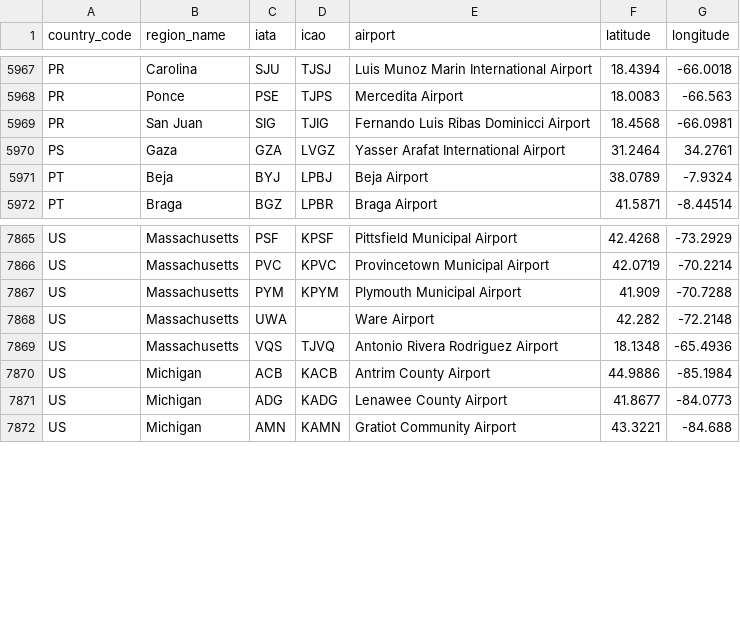
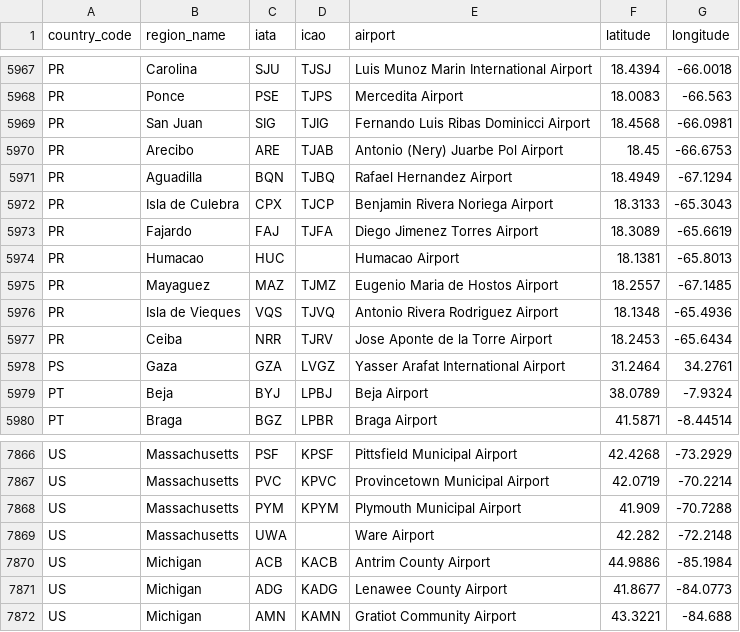
Before and after one commit to ip2location/ip2location-iata-icao, a CSV file: iata-icao.csv, drawn as a sheet; only a part is shown, gaps mark what is left out; removed rows and columns are numbered as before the commit, all else as after; the diff covers the shown part only; the diff names each change by its address in the sheet, - before the commit and + after, or states it on an @@ line.

Commit message:
Removed airports that are in Puetro Rico wrongly placed under US, Massachusetts and added them to PR.

```diff
--- a/iata-icao.csv
+++ b/iata-icao.csv
+row 5970: PR | Arecibo | ARE | TJAB | Antonio (Nery) Juarbe Pol Airport | 18.45 | -66.6753
+row 5971: PR | Aguadilla | BQN | TJBQ | Rafael Hernandez Airport | 18.4949 | -67.1294
+row 5972: PR | Isla de Culebra | CPX | TJCP | Benjamin Rivera Noriega Airport | 18.3133 | -65.3043
+row 5973: PR | Fajardo | FAJ | TJFA | Diego Jimenez Torres Airport | 18.3089 | -65.6619
+row 5974: PR | Humacao | HUC |  | Humacao Airport | 18.1381 | -65.8013
+row 5975: PR | Mayaguez | MAZ | TJMZ | Eugenio Maria de Hostos Airport | 18.2557 | -67.1485
+row 5976: PR | Isla de Vieques | VQS | TJVQ | Antonio Rivera Rodriguez Airport | 18.1348 | -65.4936
+row 5977: PR | Ceiba | NRR | TJRV | Jose Aponte de la Torre Airport | 18.2453 | -65.6434
-row 7869: US | Massachusetts | VQS | TJVQ | Antonio Rivera Rodriguez Airport | 18.1348 | -65.4936
```
Also changed, not shown: 7 removed rows elsewhere in this file.
